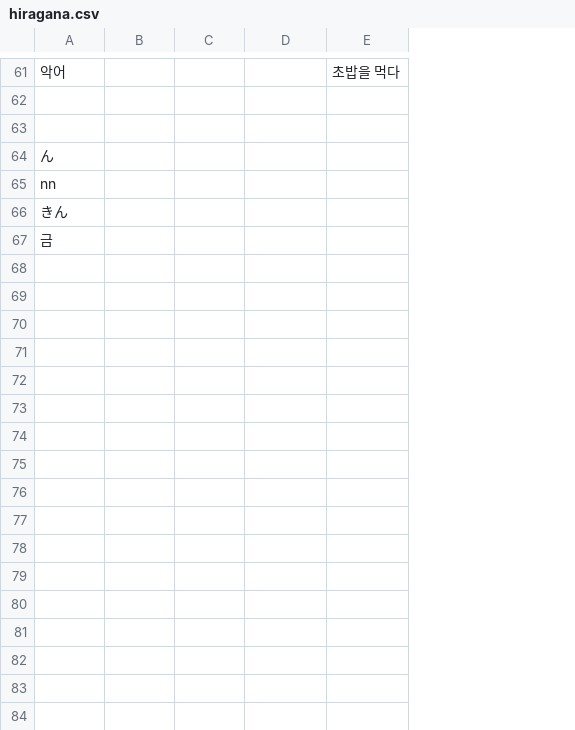
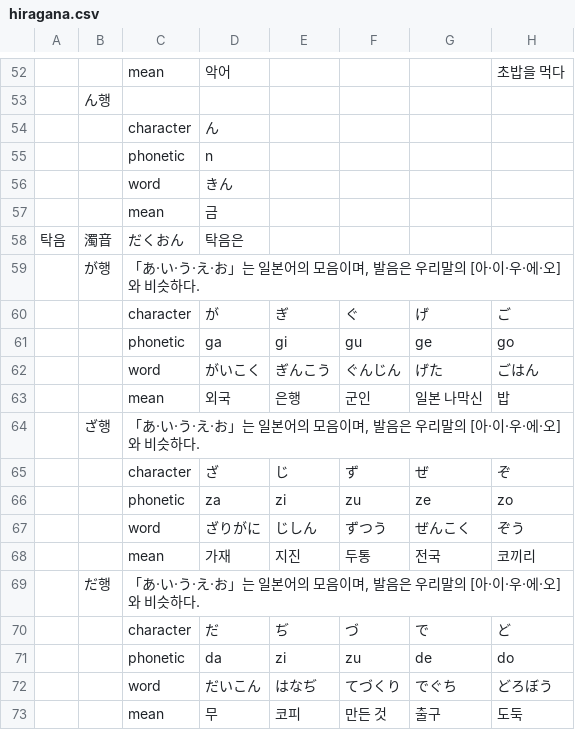
Before and after one commit to the-hiragana/json-hiragana, a CSV file: data/hiragana.csv, drawn as a sheet; only a part is shown, gaps mark what is left out; removed rows and columns are numbered as before the commit, all else as after; the diff covers the shown part only; the diff names each change by its address in the sheet, - before the commit and + after, or states it on an @@ line.

```diff
--- a/data/hiragana.csv
+++ b/data/hiragana.csv
+column A, empty
+column B, row 53: ん행
+column C, rows 52-57: mean |  | character | phonetic | word | mean
-row 63: (empty)
-D55: nn
+D55: n
+row 58: 탁음 | 濁音 | だくおん | 탁음은
+row 59:  | が행 | 「あ·い·う·え·お」는 일본어의 모음이며, 발음은 우리말의 [아·이·우·에·오]와 비슷하다.
+row 60:  |  | character | が | ぎ | ぐ | げ | ご
+row 61:  |  | phonetic | ga | gi | gu | ge | go
+row 62:  |  | word | がいこく | ぎんこう | ぐんじん | げた | ごはん
+row 63:  |  | mean | 외국 | 은행 | 군인 | 일본 나막신 | 밥
+row 64:  | ざ행 | 「あ·い·う·え·お」는 일본어의 모음이며, 발음은 우리말의 [아·이·우·에·오]와 비슷하다.
+row 65:  |  | character | ざ | じ | ず | ぜ | ぞ
+row 66:  |  | phonetic | za | zi | zu | ze | zo
+row 67:  |  | word | ざりがに | じしん | ずつう | ぜんこく | ぞう
+row 68:  |  | mean | 가재 | 지진 | 두통 | 전국 | 코끼리
+row 69:  | だ행 | 「あ·い·う·え·お」는 일본어의 모음이며, 발음은 우리말의 [아·이·우·에·오]와 비슷하다.
+row 70:  |  | character | だ | ぢ | づ | で | ど
+row 71:  |  | phonetic | da | zi | zu | de | do
+row 72:  |  | word | だいこん | はなぢ | てづくり | でぐち | どろぼう
+row 73:  |  | mean | 무 | 코피 | 만든 것 | 출구 | 도둑
```
Also changed, not shown: 12 added rows, 10 removed rows and 2 edited cells elsewhere in this file, 6 other files.
